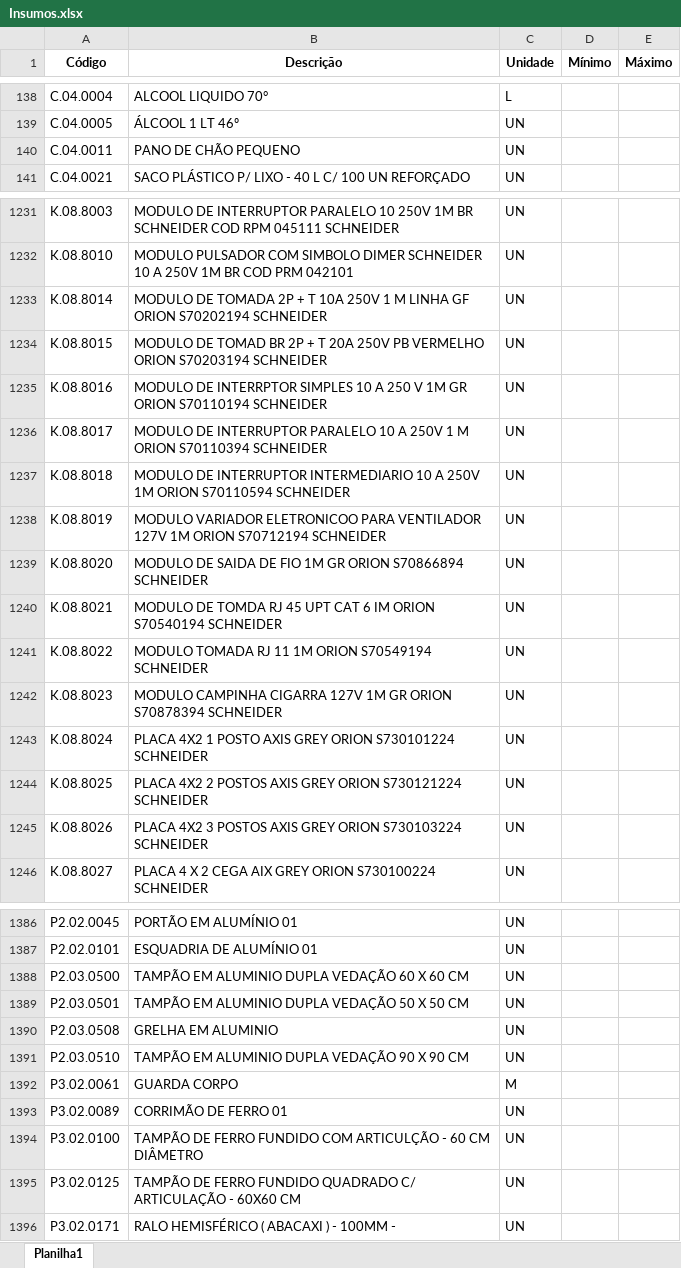
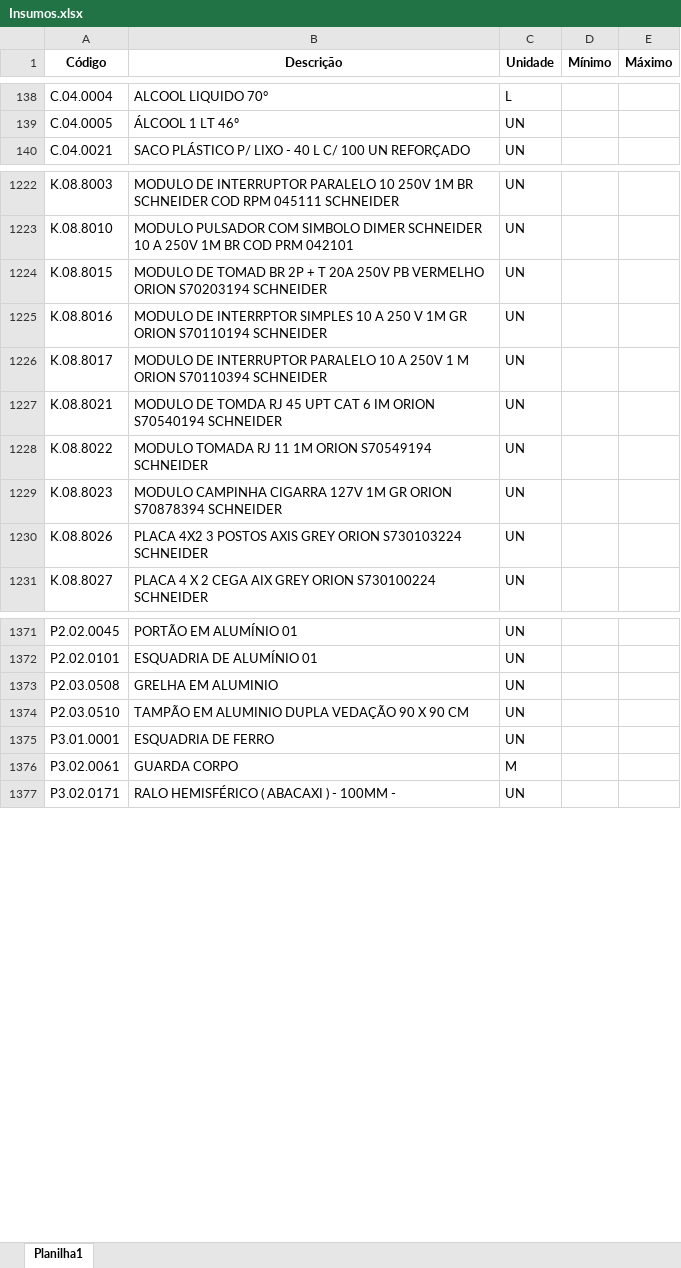
Before and after one commit to Mgiglio98/formulario_pedidos_basic, an Excel workbook: Insumos.xlsx, sheet Planilha1, drawn as a sheet; only a part is shown, gaps mark what is left out; values as stored, in another font and other column widths than the file's, no borders; conditional formats not drawn; removed rows and columns are numbered as before the commit, all else as after; the diff covers the shown part only; the diff names each change by its address in the sheet, - before the commit and + after, or states it on an @@ line.

```diff
--- a/Insumos.xlsx (sheet Planilha1)
+++ b/Insumos.xlsx (sheet Planilha1)
-row 140: C.04.0011 | PANO DE CHÃO PEQUENO | UN
-row 1233: K.08.8014 | MODULO DE TOMADA 2P + T 10A 250V 1 M LINHA GF ORION S70202194 SCHNEIDER | UN
-row 1237: K.08.8018 | MODULO DE INTERRUPTOR INTERMEDIARIO 10 A 250V 1M ORION S70110594 SCHNEIDER | UN
-row 1238: K.08.8019 | MODULO VARIADOR ELETRONICOO PARA VENTILADOR 127V 1M ORION S70712194 SCHNEIDER | UN
-row 1239: K.08.8020 | MODULO DE SAIDA DE FIO 1M GR ORION S70866894 SCHNEIDER | UN
-row 1243: K.08.8024 | PLACA 4X2 1 POSTO AXIS GREY ORION S730101224 SCHNEIDER | UN
-row 1244: K.08.8025 | PLACA 4X2 2 POSTOS AXIS GREY ORION S730121224 SCHNEIDER | UN
-row 1388: P2.03.0500 | TAMPÃO EM ALUMINIO DUPLA VEDAÇÃO 60 X 60 CM | UN
-row 1389: P2.03.0501 | TAMPÃO EM ALUMINIO DUPLA VEDAÇÃO 50 X 50 CM | UN
+row 1375: P3.01.0001 | ESQUADRIA DE FERRO | UN
-row 1393: P3.02.0089 | CORRIMÃO DE FERRO 01 | UN
-row 1394: P3.02.0100 | TAMPÃO DE FERRO FUNDIDO COM ARTICULÇÃO - 60 CM DIÂMETRO | UN
-row 1395: P3.02.0125 | TAMPÃO DE FERRO FUNDIDO QUADRADO C/ ARTICULAÇÃO - 60X60 CM | UN
```
Also changed, not shown: 39 added rows, 41 removed rows and 3 edited cells elsewhere in this sheet, Empreendimentos.xlsx, ValoresPraticados.xlsx.
